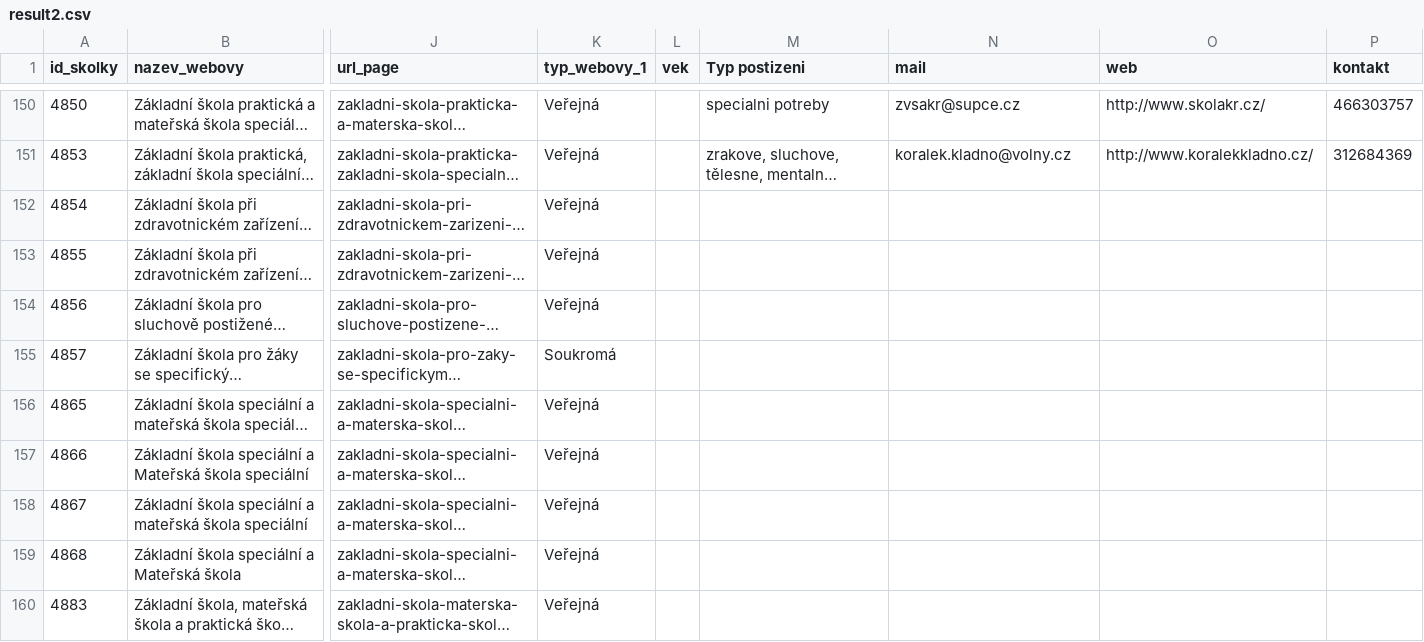
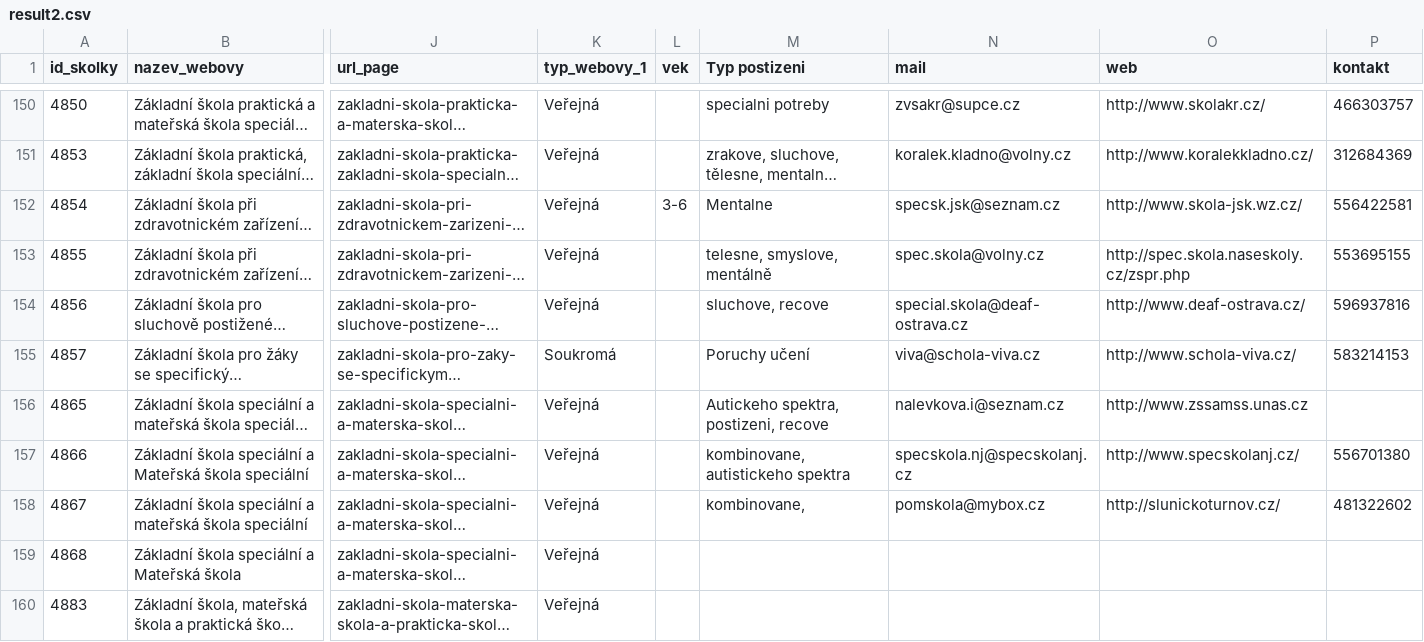
Before and after one commit to JanaMare/skolka_projekt, a CSV file: result2.csv, drawn as a sheet; only a part is shown, gaps mark what is left out; long unchanged cells end in …; the diff names each change by its address in the sheet, - before the commit and + after, or states it on an @@ line.

Commit message:
nieco dalej

```diff
--- a/result2.csv
+++ b/result2.csv
-L152 (vek): (empty)
+L152 (vek): 3-6
-M152 (Typ postizeni): (empty)
+M152 (Typ postizeni): Mentalne
-N152 (mail): (empty)
+N152 (mail): specsk.jsk@seznam.cz
-O152 (web): (empty)
+O152 (web): http://www.skola-jsk.wz.cz/
-P152 (kontakt): (empty)
+P152 (kontakt): 556422581
-M153 (Typ postizeni): (empty)
+M153 (Typ postizeni): telesne, smyslove, mentálně
-N153 (mail): (empty)
+N153 (mail): spec.skola@volny.cz
-O153 (web): (empty)
+O153 (web): http://spec.skola.naseskoly.cz/zspr.php
-P153 (kontakt): (empty)
+P153 (kontakt): 553695155
-M154 (Typ postizeni): (empty)
+M154 (Typ postizeni): sluchove, recove
-N154 (mail): (empty)
+N154 (mail): special.skola@deaf-ostrava.cz
-O154 (web): (empty)
+O154 (web): http://www.deaf-ostrava.cz/
-P154 (kontakt): (empty)
+P154 (kontakt): 596937816
-M155 (Typ postizeni): (empty)
+M155 (Typ postizeni): Poruchy učení
-N155 (mail): (empty)
+N155 (mail): viva@schola-viva.cz
-O155 (web): (empty)
+O155 (web): http://www.schola-viva.cz/
-P155 (kontakt): (empty)
+P155 (kontakt): 583214153
-M156 (Typ postizeni): (empty)
+M156 (Typ postizeni): Autickeho spektra, postizeni, recove
-N156 (mail): (empty)
+N156 (mail): nalevkova.i@seznam.cz
-O156 (web): (empty)
+O156 (web): http://www.zssamss.unas.cz
-M157 (Typ postizeni): (empty)
+M157 (Typ postizeni): kombinovane, autistickeho spektra
-N157 (mail): (empty)
+N157 (mail): specskola.nj@specskolanj.cz
-O157 (web): (empty)
+O157 (web): http://www.specskolanj.cz/
-P157 (kontakt): (empty)
+P157 (kontakt): 556701380
-M158 (Typ postizeni): (empty)
+M158 (Typ postizeni): kombinovane,
-N158 (mail): (empty)
+N158 (mail): pomskola@mybox.cz
-O158 (web): (empty)
+O158 (web): http://slunickoturnov.cz/
-P158 (kontakt): (empty)
+P158 (kontakt): 481322602
```
